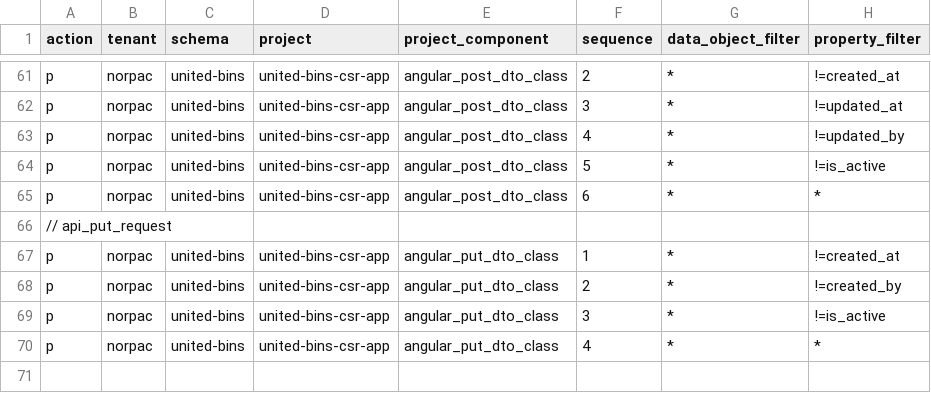
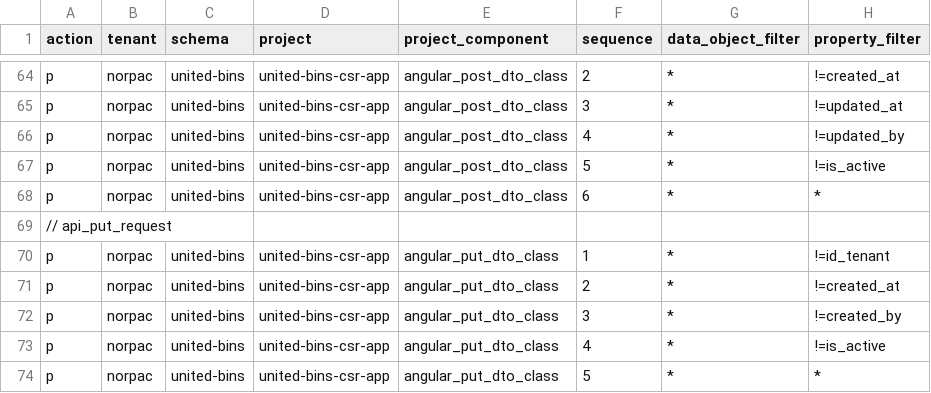
Before and after one commit to norpactech/united-bins-pareto-config, a CSV file: ProjectComponentProperty.csv, drawn as a sheet; only a part is shown, gaps mark what is left out; the diff covers the shown part only.

Commit message:
Ignore id_tenant on update

```diff
--- a/ProjectComponentProperty.csv
+++ b/ProjectComponentProperty.csv
@@ -66,5 +69,6 @@ p,norpac,united-bins,united-bins-csr-app,angular_post_dto_class,6,*,*
 // api_put_request,,,,,,,
-p,norpac,united-bins,united-bins-csr-app,angular_put_dto_class ,1,*,!=created_at
-p,norpac,united-bins,united-bins-csr-app,angular_put_dto_class ,2,*,!=created_by
-p,norpac,united-bins,united-bins-csr-app,angular_put_dto_class ,3,*,!=is_active
-p,norpac,united-bins,united-bins-csr-app,angular_put_dto_class ,4,*,*
+p,norpac,united-bins,united-bins-csr-app,angular_put_dto_class ,1,*,!=id_tenant
+p,norpac,united-bins,united-bins-csr-app,angular_put_dto_class ,2,*,!=created_at
+p,norpac,united-bins,united-bins-csr-app,angular_put_dto_class ,3,*,!=created_by
+p,norpac,united-bins,united-bins-csr-app,angular_put_dto_class ,4,*,!=is_active
+p,norpac,united-bins,united-bins-csr-app,angular_put_dto_class ,5,*,*
```
Also changed, not shown: 3 added rows and 12 edited cells elsewhere in this file.
